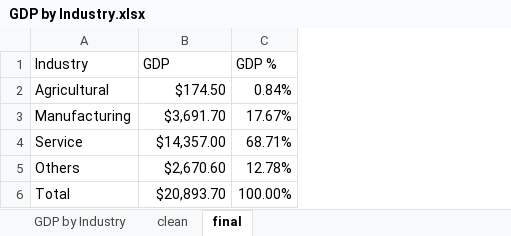
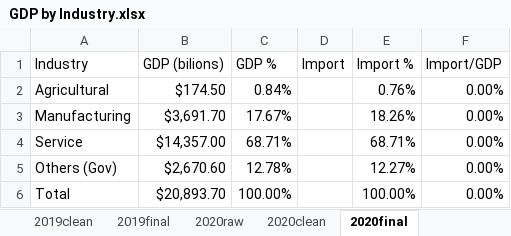
Before and after one commit to sup4mile/clusters, an Excel workbook: data/Calibration/Processed/GDP by Industry.xlsx, sheet 2020final, drawn as a sheet; values as stored, in another font and other column widths than the file's, no borders; the diff names each change by its address in the sheet, - before the commit and + after, or states it on an @@ line.

```diff
--- a/data/Calibration/Processed/GDP by Industry.xlsx (sheet 2020final)
+++ b/data/Calibration/Processed/GDP by Industry.xlsx (sheet 2020final)
-sheet tab: GDP by Industry
+sheet tab: 2020raw
-sheet tab: clean
+sheet tab: 2020clean
-sheet tab: final
+sheet tab: 2020final
+sheet tab: 2019clean
+sheet tab: 2019final
+column D (Import), empty
+column E (Import %), rows 2-6: 0.76% | 18.26% | 68.71% | 12.27% | 100.00%
+column F (Import/GDP), rows 2-6: all 0.00%
-B1: GDP
+B1: GDP (bilions)
-A5 (Industry): Others
+A5 (Industry): Others (Gov)
```
Also changed, not shown: sheet 2020clean, sheet 2020raw, other sheet tabs, formulas that keep their value, 2 other files.
